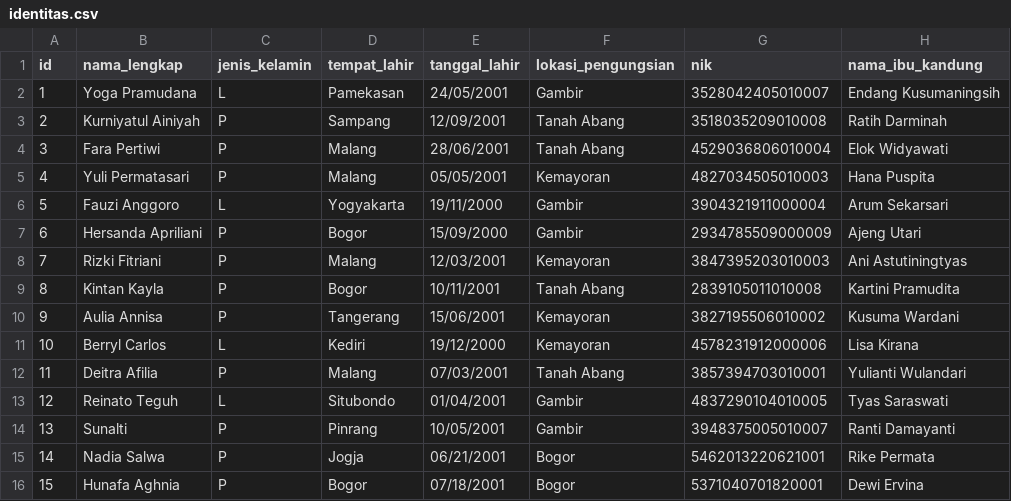
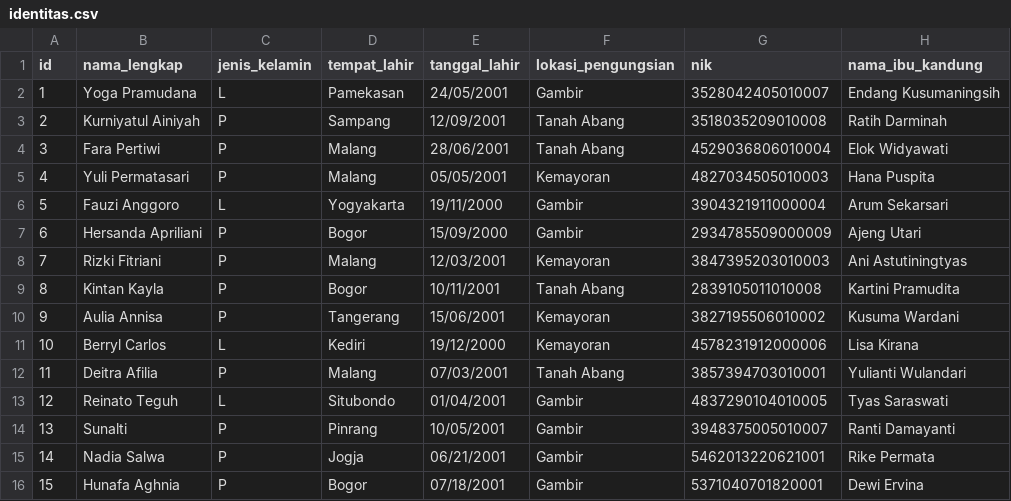
Before and after one commit to GetPeople/machine-learning, a CSV file: Identitas/identitas.csv, drawn as a sheet.

Commit message:
Update identitas.csv

```diff
--- a/Identitas/identitas.csv
+++ b/Identitas/identitas.csv
@@ -14,3 +14,3 @@ id,nama_lengkap,jenis_kelamin,tempat_lahir,tanggal_lahir,lokasi_pengungsian,nik,
 13,Sunalti,P,Pinrang,10/05/2001,Gambir,3948375005010007,Ranti Damayanti
-14,Nadia Salwa,P,Jogja,06/21/2001,Bogor,5462013220621001, Rike Permata
-15,Hunafa Aghnia,P,Bogor,07/18/2001,Bogor,5371040701820001, Dewi Ervina
+14,Nadia Salwa,P,Jogja,06/21/2001,Gambir,5462013220621001, Rike Permata
+15,Hunafa Aghnia,P,Bogor,07/18/2001,Gambir,5371040701820001, Dewi Ervina
```
